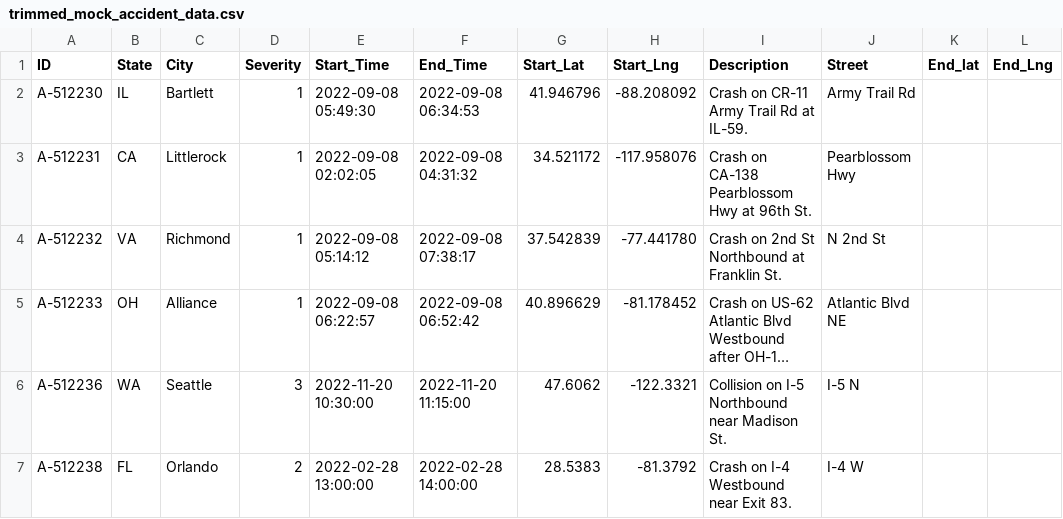
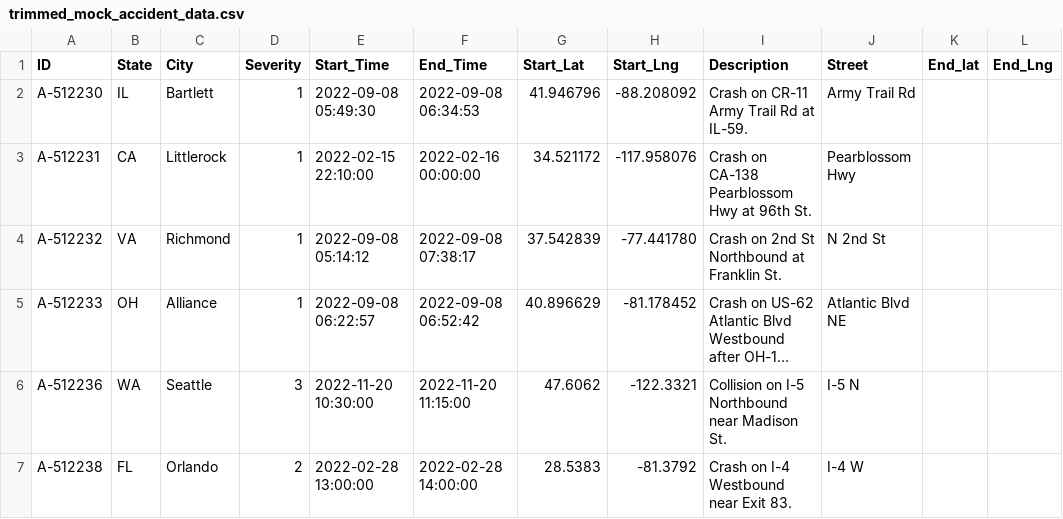
Before and after one commit to Melancholi/WeatherWreck, a CSV file: WeatherWreck/server/db/mockData/trimmed_mock_accident_data.csv, drawn as a sheet; only a part is shown; long unchanged cells end in …; the diff names each change by its address in the sheet, - before the commit and + after, or states it on an @@ line.

Commit message:
change csv to have a matching time case to test matching algo

```diff
--- a/WeatherWreck/server/db/mockData/trimmed_mock_accident_data.csv
+++ b/WeatherWreck/server/db/mockData/trimmed_mock_accident_data.csv
-E3 (Start_Time): 2022-09-08 02:02:05
+E3 (Start_Time): 2022-02-15 22:10:00
-F3 (End_Time): 2022-09-08 04:31:32
+F3 (End_Time): 2022-02-16 00:00:00
```
